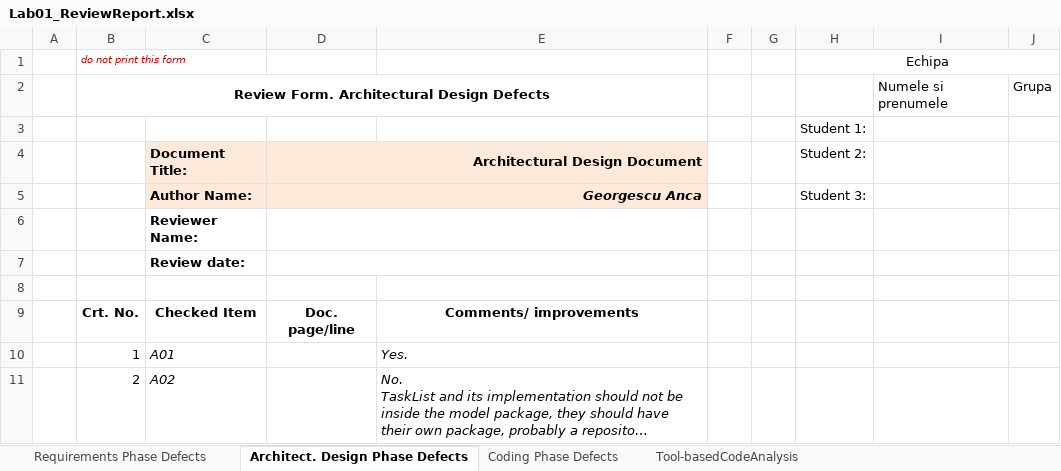
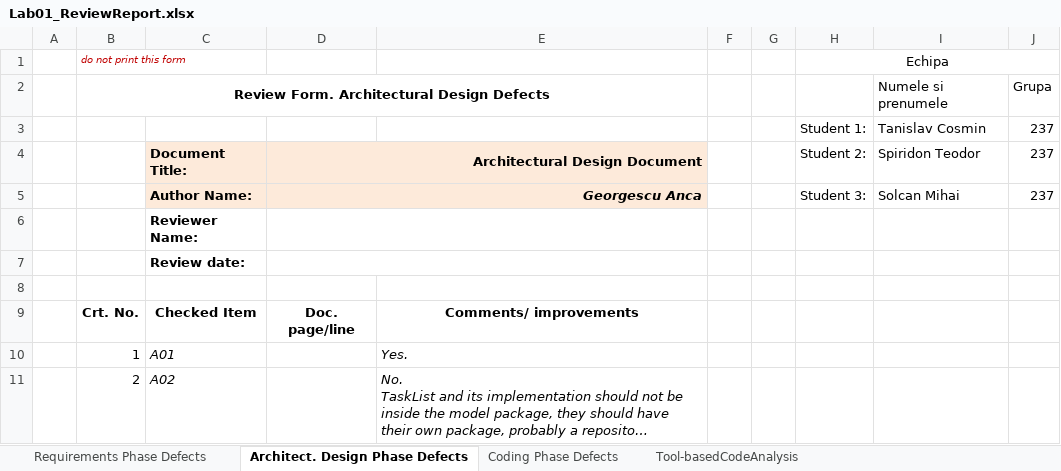
Before and after one commit to Demon000/vvss, an Excel workbook: Docs/Lab01/Lab01_ReviewReport.xlsx, sheet Architect. Design Phase Defects, drawn as a sheet; only a part is shown; long unchanged cells end in …; values as stored, in another font and other column widths than the file's, no borders; removed rows and columns are numbered as before the commit, all else as after; the diff names each change by its address in the sheet, - before the commit and + after, or states it on an @@ line.

```diff
--- a/Docs/Lab01/Lab01_ReviewReport.xlsx (sheet Architect. Design Phase Defects)
+++ b/Docs/Lab01/Lab01_ReviewReport.xlsx (sheet Architect. Design Phase Defects)
-row 3:  |  |  |  |  |  |  | Student 1:
+row 3:  |  |  |  |  |  |  | Student 1: | Tanislav Cosmin | 237
-I4: (empty)
+I4: Spiridon Teodor
-J4:J5: (empty)
+J4:J5: 237
-I5: (empty)
+I5: Solcan Mihai
```
Also changed, not shown: sheet Requirements Phase Defects, sheet Coding Phase Defects.
